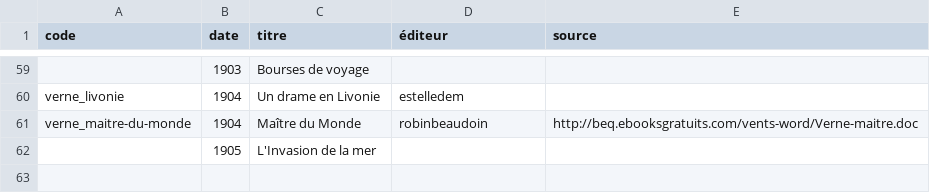
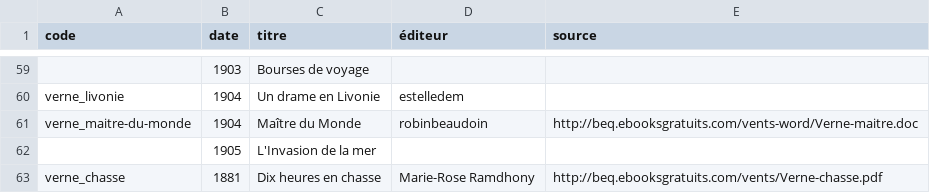
Before and after one commit to oeuvres/verne, a CSV file: _biblio.csv, drawn as a sheet; only a part is shown, gaps mark what is left out.

Commit message:
Update _biblio.csv

```diff
--- a/_biblio.csv
+++ b/_biblio.csv
@@ -62 +62,2 @@ verne_maitre-du-monde,1904,Maître du Monde,robinbeaudoin,http://beq.ebooksgratu
 ,1905,L'Invasion de la mer,,
+verne_chasse,1881,Dix heures en chasse,Marie-Rose Ramdhony,http://beq.ebooksgratuits.com/vents/Verne-chasse.pdf
```
